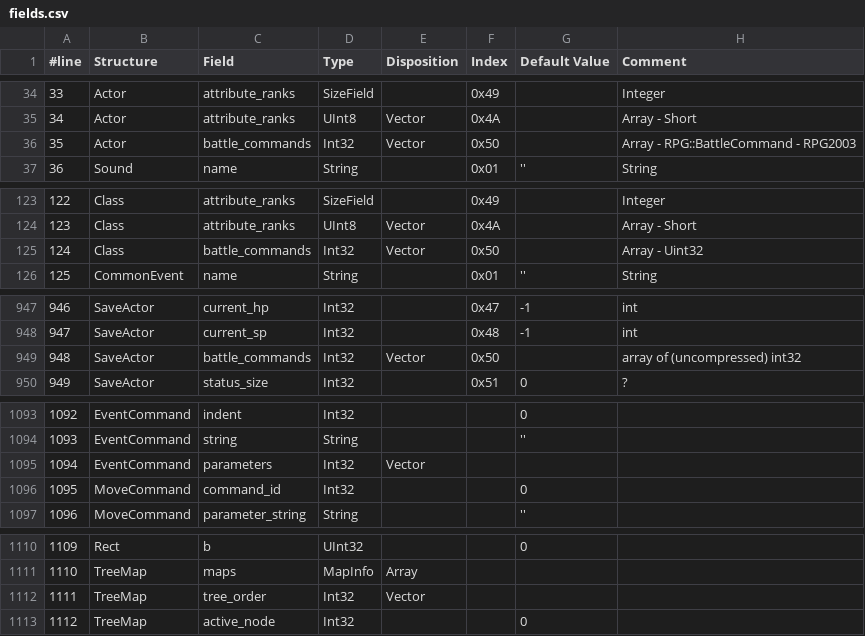
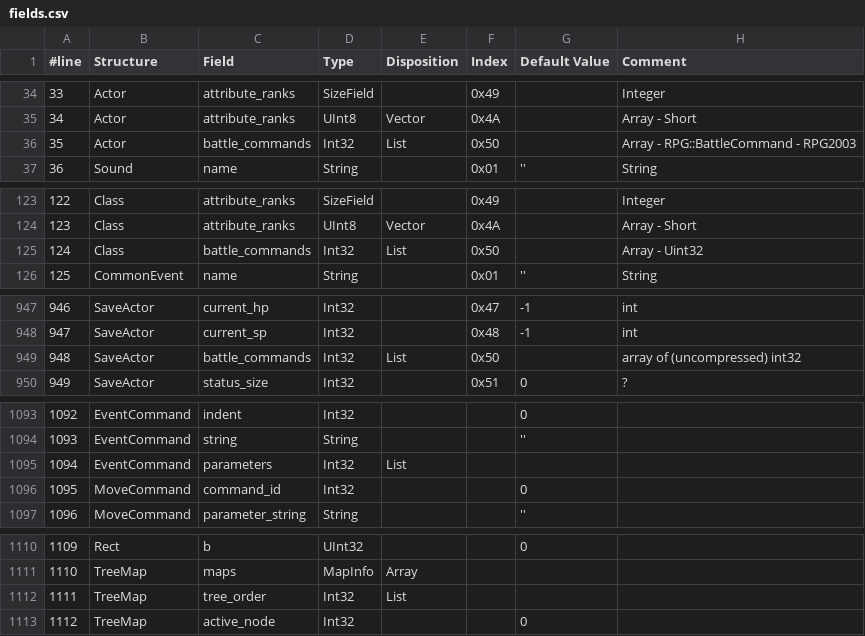
Before and after one commit to BruJu/JavaLCFReader, a CSV file: ressources/liblcf/fields.csv, drawn as a sheet; only a part is shown, gaps mark what is left out.

```diff
--- a/ressources/liblcf/fields.csv
+++ b/ressources/liblcf/fields.csv
@@ -35,3 +35,3 @@
 34,Actor,attribute_ranks,UInt8,Vector,0x4A,,Array - Short
-35,Actor,battle_commands,Int32,Vector,0x50,,Array - RPG::BattleCommand - RPG2003
+35,Actor,battle_commands,Int32,List,0x50,,Array - RPG::BattleCommand - RPG2003
 36,Sound,name,String,,0x01,'',String
@@ -124,3 +124,3 @@
 123,Class,attribute_ranks,UInt8,Vector,0x4A,,Array - Short
-124,Class,battle_commands,Int32,Vector,0x50,,Array - Uint32
+124,Class,battle_commands,Int32,List,0x50,,Array - Uint32
 125,CommonEvent,name,String,,0x01,'',String
@@ -948,3 +948,3 @@
 947,SaveActor,current_sp,Int32,,0x48,-1,int
-948,SaveActor,battle_commands,Int32,Vector,0x50,,array of (uncompressed) int32
+948,SaveActor,battle_commands,Int32,List,0x50,,array of (uncompressed) int32
 949,SaveActor,status_size,Int32,,0x51,0,?
@@ -1094,3 +1094,3 @@
 1093,EventCommand,string,String,,,'',
-1094,EventCommand,parameters,Int32,Vector,,,
+1094,EventCommand,parameters,Int32,List,,,
 1095,MoveCommand,command_id,Int32,,,0,
@@ -1111,3 +1111,3 @@
 1110,TreeMap,maps,MapInfo,Array,,,
-1111,TreeMap,tree_order,Int32,Vector,,,
+1111,TreeMap,tree_order,Int32,List,,,
 1112,TreeMap,active_node,Int32,,,0,
```
Also changed, not shown: 23 other files.
